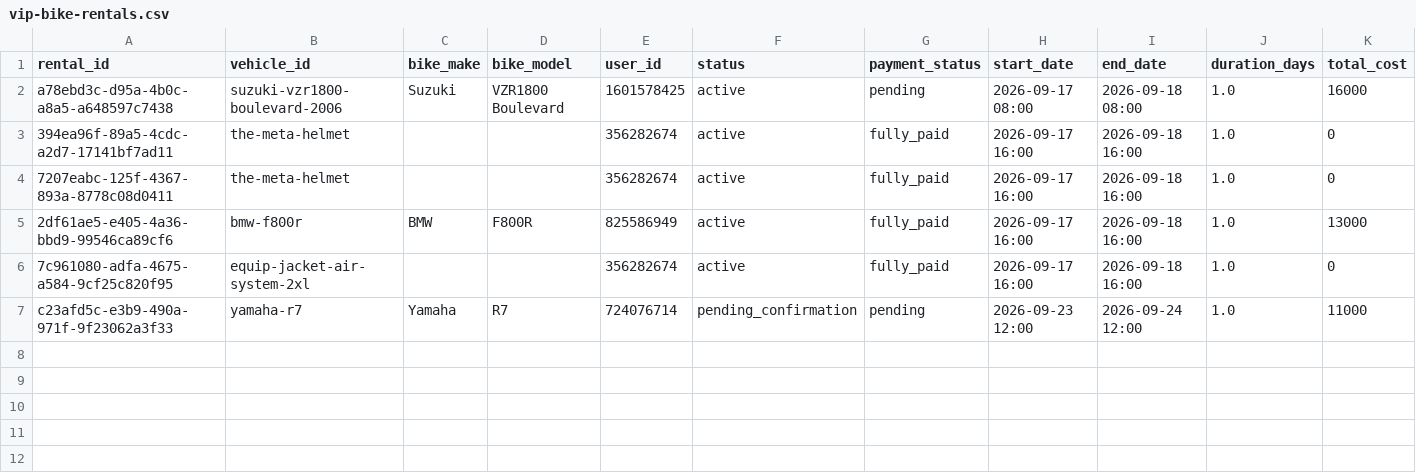
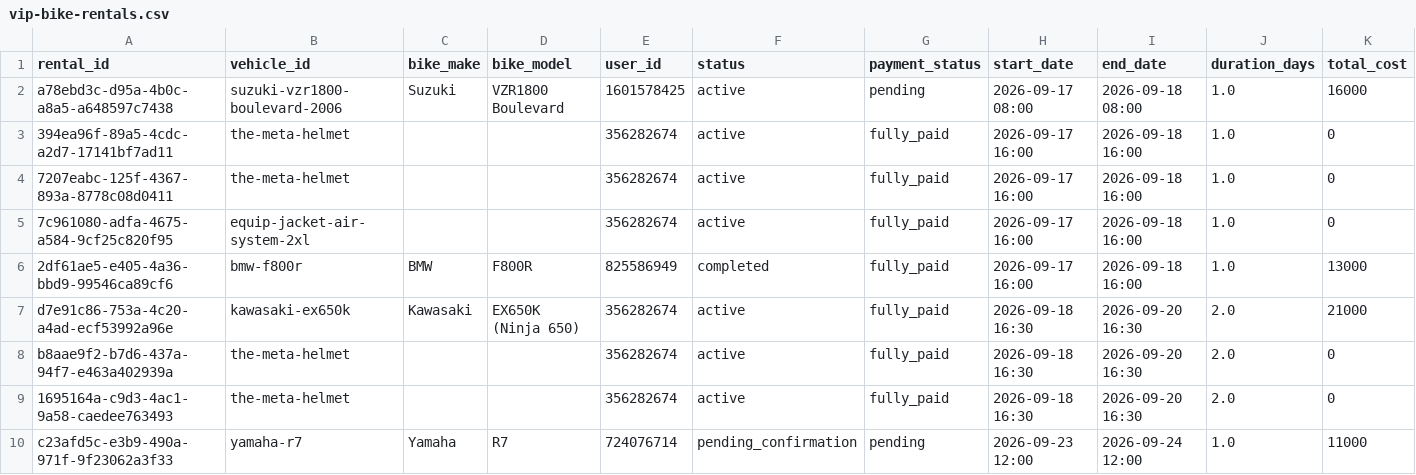
Before and after one commit to salavey13/carTest, a CSV file: public/docs/autoreply/vip-bike-rentals.csv, drawn as a sheet; only a part is shown; removed rows and columns are numbered as before the commit, all else as after; rows hold the shown columns only; the diff names each change by its address in the sheet, - before the commit and + after, or states it on an @@ line.

Commit message:
chore(rentals): regenerate active rentals CSV from Supabase

```diff
--- a/public/docs/autoreply/vip-bike-rentals.csv
+++ b/public/docs/autoreply/vip-bike-rentals.csv
-row 5: 2df61ae5-e405-4a36-bbd9-99546ca89cf6 | bmw-f800r | BMW | F800R | 825586949 | active | fully_paid | 2026-09-17 16:00 | 2026-09-18 16:00 | 1.0 | 13000
+row 6: 2df61ae5-e405-4a36-bbd9-99546ca89cf6 | bmw-f800r | BMW | F800R | 825586949 | completed | fully_paid | 2026-09-17 16:00 | 2026-09-18 16:00 | 1.0 | 13000
+row 7: d7e91c86-753a-4c20-a4ad-ecf53992a96e | kawasaki-ex650k | Kawasaki | EX650K (Ninja 650) | 356282674 | active | fully_paid | 2026-09-18 16:30 | 2026-09-20 16:30 | 2.0 | 21000
+row 8: b8aae9f2-b7d6-437a-94f7-e463a402939a | the-meta-helmet |  |  | 356282674 | active | fully_paid | 2026-09-18 16:30 | 2026-09-20 16:30 | 2.0 | 0
+row 9: 1695164a-c9d3-4ac1-9a58-caedee763493 | the-meta-helmet |  |  | 356282674 | active | fully_paid | 2026-09-18 16:30 | 2026-09-20 16:30 | 2.0 | 0
```
